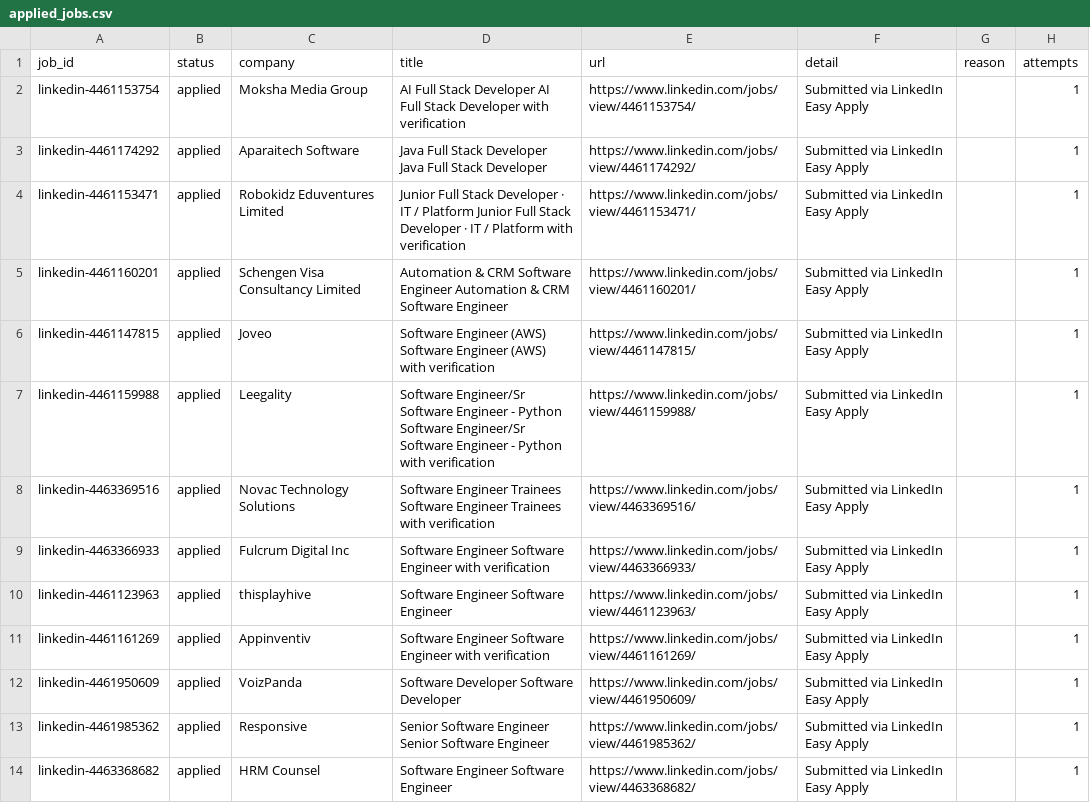
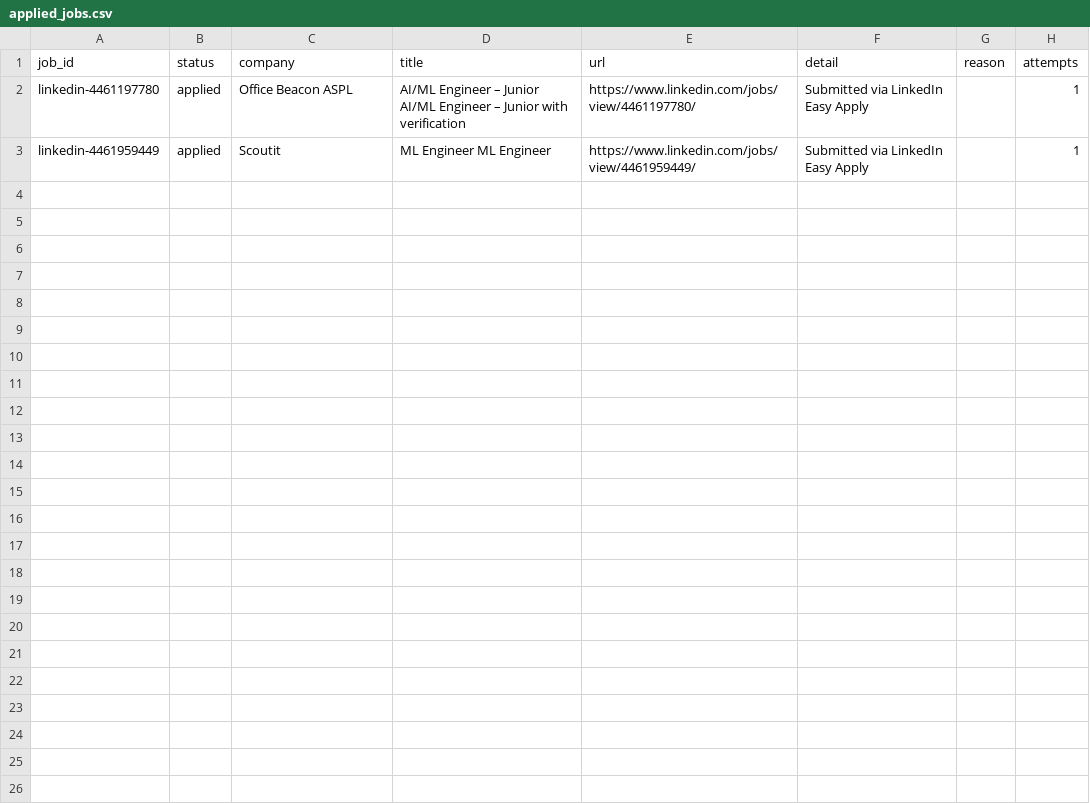
Before and after one commit to maheshc042/mahesh-todolist, a CSV file: analysis/applied_jobs.csv, drawn as a sheet.

```diff
--- a/analysis/applied_jobs.csv
+++ b/analysis/applied_jobs.csv
@@ -1,14 +1,3 @@
 job_id,status,company,title,url,detail,reason,attempts
-linkedin-4461153754,applied,Moksha Media Group,AI Full Stack Developer AI Full Stack Developer with verification,https://www.linkedin.com/jobs/view/4461153754/,Submitted via LinkedIn Easy Apply,,1
-linkedin-4461174292,applied,Aparaitech Software,Java Full Stack Developer Java Full Stack Developer,https://www.linkedin.com/jobs/view/4461174292/,Submitted via LinkedIn Easy Apply,,1
-linkedin-4461153471,applied,Robokidz Eduventures Limited,Junior Full Stack Developer · IT / Platform Junior Full Stack Developer · IT / Platform with verification,https://www.linkedin.com/jobs/view/4461153471/,Submitted via LinkedIn Easy Apply,,1
-linkedin-4461160201,applied,Schengen Visa Consultancy Limited,Automation & CRM Software Engineer Automation & CRM Software Engineer,https://www.linkedin.com/jobs/view/4461160201/,Submitted via LinkedIn Easy Apply,,1
-linkedin-4461147815,applied,Joveo,Software Engineer (AWS) Software Engineer (AWS) with verification,https://www.linkedin.com/jobs/view/4461147815/,Submitted via LinkedIn Easy Apply,,1
-linkedin-4461159988,applied,Leegality,Software Engineer/Sr Software Engineer - Python Software Engineer/Sr Software Engineer - Python with verification,https://www.linkedin.com/jobs/view/4461159988/,Submitted via LinkedIn Easy Apply,,1
-linkedin-4463369516,applied,Novac Technology Solutions,Software Engineer Trainees Software Engineer Trainees with verification,https://www.linkedin.com/jobs/view/4463369516/,Submitted via LinkedIn Easy Apply,,1
-linkedin-4463366933,applied,Fulcrum Digital Inc,Software Engineer Software Engineer with verification,https://www.linkedin.com/jobs/view/4463366933/,Submitted via LinkedIn Easy Apply,,1
-linkedin-4461123963,applied,thisplayhive,Software Engineer Software Engineer,https://www.linkedin.com/jobs/view/4461123963/,Submitted via LinkedIn Easy Apply,,1
-linkedin-4461161269,applied,Appinventiv,Software Engineer Software Engineer with verification,https://www.linkedin.com/jobs/view/4461161269/,Submitted via LinkedIn Easy Apply,,1
-linkedin-4461950609,applied,VoizPanda,Software Developer Software Developer,https://www.linkedin.com/jobs/view/4461950609/,Submitted via LinkedIn Easy Apply,,1
-linkedin-4461985362,applied,Responsive,Senior Software Engineer Senior Software Engineer,https://www.linkedin.com/jobs/view/4461985362/,Submitted via LinkedIn Easy Apply,,1
-linkedin-4463368682,applied,HRM Counsel,Software Engineer Software Engineer,https://www.linkedin.com/jobs/view/4463368682/,Submitted via LinkedIn Easy Apply,,1
+linkedin-4461197780,applied,Office Beacon ASPL,AI/ML Engineer – Junior AI/ML Engineer – Junior with verification,https://www.linkedin.com/jobs/view/4461197780/,Submitted via LinkedIn Easy Apply,,1
+linkedin-4461959449,applied,Scoutit,ML Engineer ML Engineer,https://www.linkedin.com/jobs/view/4461959449/,Submitted via LinkedIn Easy Apply,,1
```
Also changed, not shown: analysis/collected_jobs.csv, analysis/failed_jobs.csv, 46 other files.
